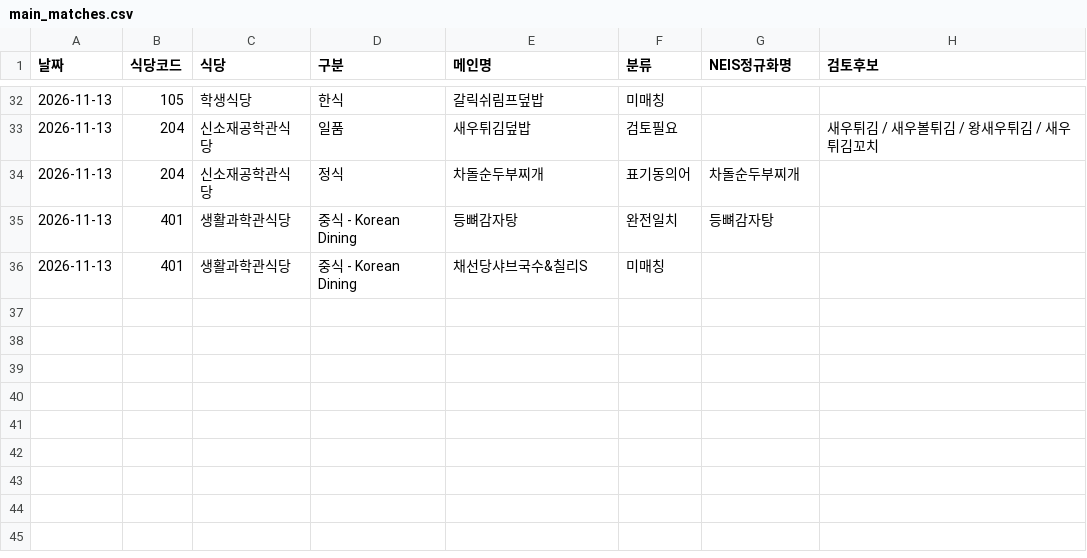
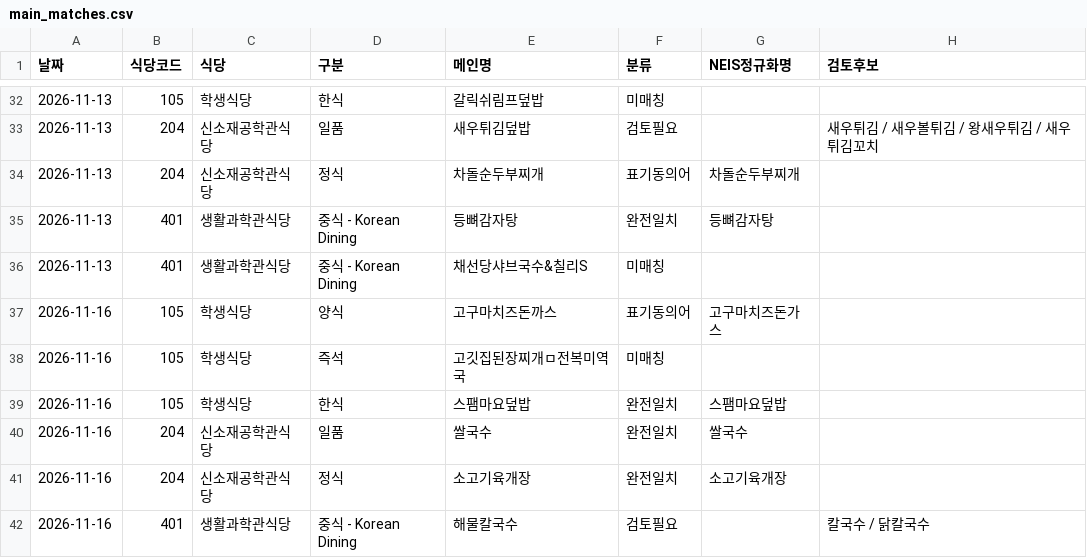
Before and after one commit to wony06/2026-FNN-school-project, a CSV file: pipeline/hyu_allergy_incremental/last_batch/matching/main_matches.csv, drawn as a sheet; only a part is shown, gaps mark what is left out.

```diff
--- a/pipeline/hyu_allergy_incremental/last_batch/matching/main_matches.csv
+++ b/pipeline/hyu_allergy_incremental/last_batch/matching/main_matches.csv
@@ -36 +36,7 @@
 2026-11-13,401,생활과학관식당,중식 - Korean Dining,채선당샤브국수&칠리S,미매칭,,
+2026-11-16,105,학생식당,양식,고구마치즈돈까스,표기동의어,고구마치즈돈가스,
+2026-11-16,105,학생식당,즉석,고깃집된장찌개ㅁ전복미역국,미매칭,,
+2026-11-16,105,학생식당,한식,스팸마요덮밥,완전일치,스팸마요덮밥,
+2026-11-16,204,신소재공학관식당,일품,쌀국수,완전일치,쌀국수,
+2026-11-16,204,신소재공학관식당,정식,소고기육개장,완전일치,소고기육개장,
+2026-11-16,401,생활과학관식당,중식 - Korean Dining,해물칼국수,검토필요,,칼국수 / 닭칼국수
```
Also changed, not shown: 56 other files.
